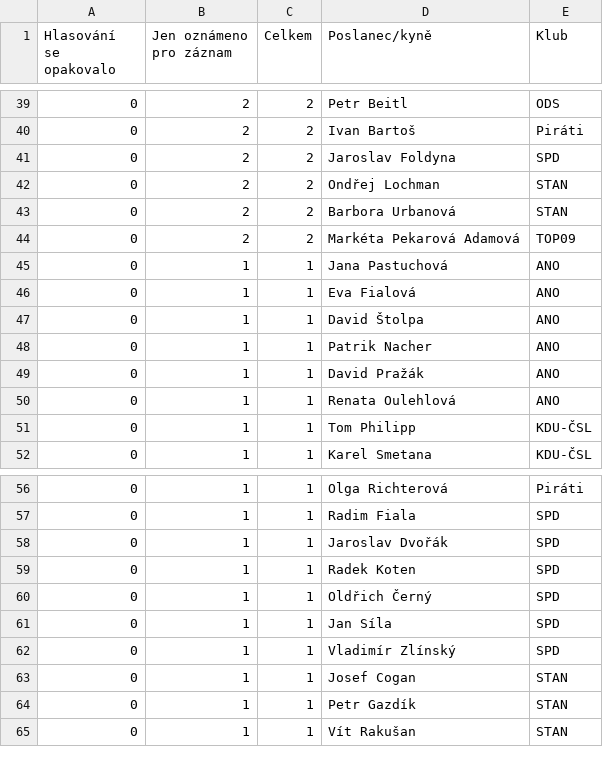
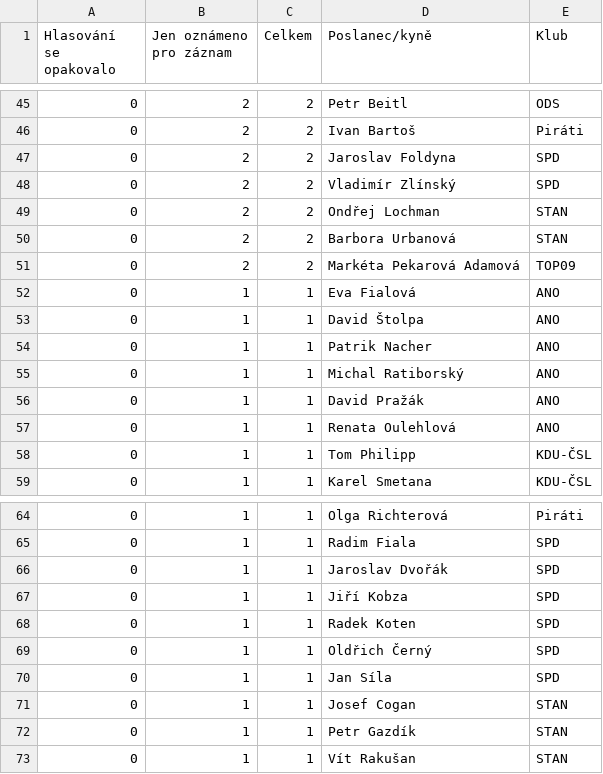
Before and after one commit to michalskop/cz-psp-votes-2021-202x, a CSV file: data/confused.v1.csv, drawn as a sheet; only a part is shown, gaps mark what is left out; removed rows and columns are numbered as before the commit, all else as after; the diff covers the shown part only; the diff names each change by its address in the sheet, - before the commit and + after, or states it on an @@ line.

```diff
--- a/data/confused.v1.csv
+++ b/data/confused.v1.csv
+row 48: 0 | 2 | 2 | Vladimír Zlínský | SPD
-row 45: 0 | 1 | 1 | Jana Pastuchová | ANO
+row 55: 0 | 1 | 1 | Michal Ratiborský | ANO
+row 67: 0 | 1 | 1 | Jiří Kobza | SPD
-row 62: 0 | 1 | 1 | Vladimír Zlínský | SPD
```
Also changed, not shown: 8 added rows, 1 removed row and 2 edited cells elsewhere in this file.
